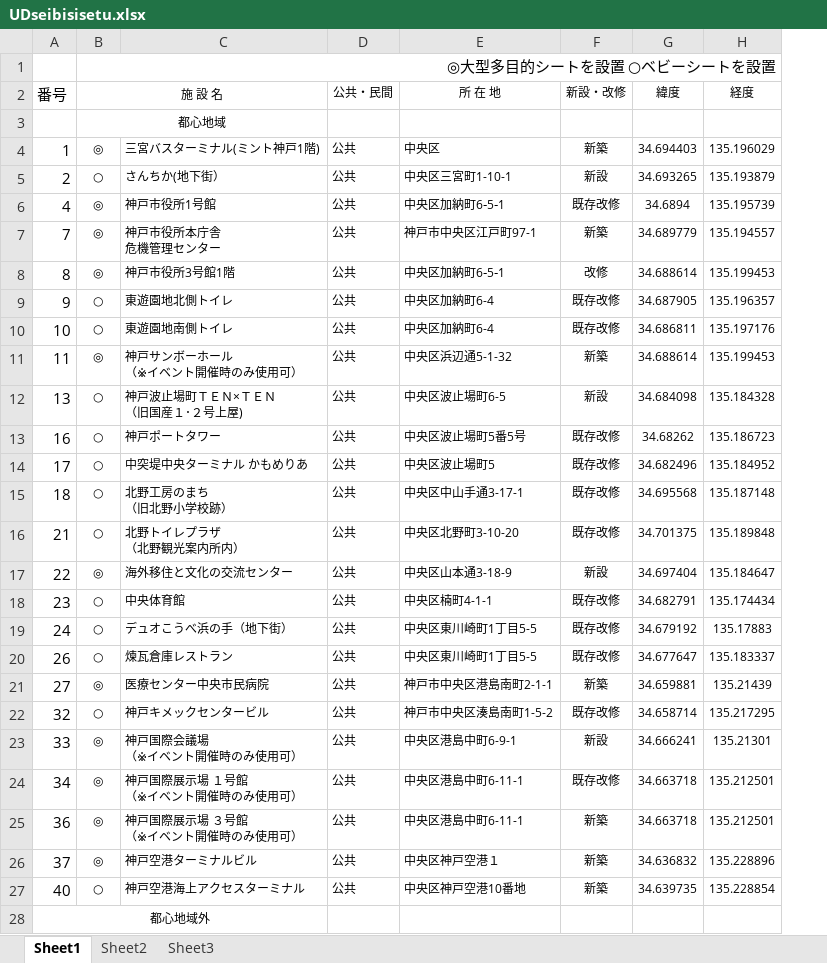
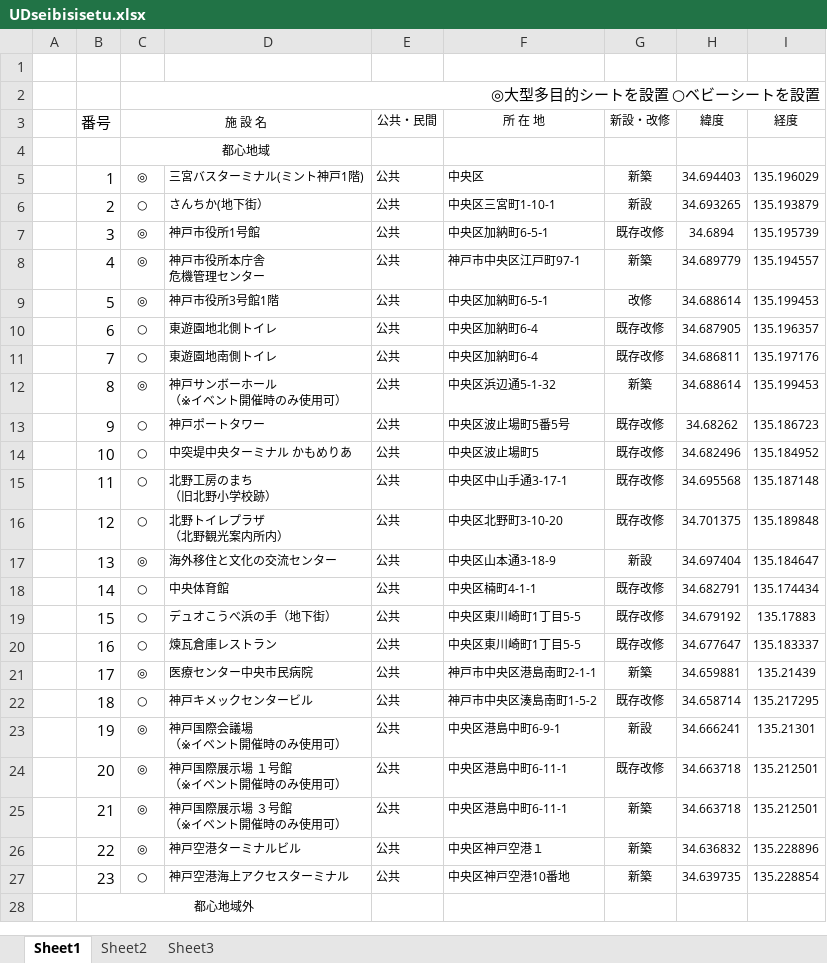
Before and after one commit to hkwi/kobe-opendata, an Excel workbook: import/catalog/UDseibisisetu.xlsx, sheet Sheet1, drawn as a sheet; only a part is shown; values as stored, in another font and other column widths than the file's, no borders; removed rows and columns are numbered as before the commit, all else as after; ↵ is a line break in a cell; the diff covers the shown part only; the diff names each change by its address in the sheet, - before the commit and + after, or states it on an @@ line.

Commit message:
refetch import

```diff
--- a/import/catalog/UDseibisisetu.xlsx (sheet Sheet1)
+++ b/import/catalog/UDseibisisetu.xlsx (sheet Sheet1)
+column A, empty
+row 1: (empty)
-B7 (番号): 4
+B7 (番号): 3
-B8 (番号): 7
+B8 (番号): 4
-B9 (番号): 8
+B9 (番号): 5
-B10 (番号): 9
+B10 (番号): 6
-B11 (番号): 10
+B11 (番号): 7
-B12 (番号): 11
+B12 (番号): 8
-row 12: 13 | ○ | 神戸波止場町ＴＥＮ×ＴＥＮ ↵ （旧国産１･２号上屋) | 公共 | 中央区波止場町6-5 | 新設 | 34.684098 | 135.184328
-B13 (番号): 16
+B13 (番号): 9
-B14 (番号): 17
+B14 (番号): 10
-B15 (番号): 18
+B15 (番号): 11
-B16 (番号): 21
+B16 (番号): 12
-B17 (番号): 22
+B17 (番号): 13
-B18 (番号): 23
+B18 (番号): 14
-B19 (番号): 24
+B19 (番号): 15
-B20 (番号): 26
+B20 (番号): 16
-B21 (番号): 27
+B21 (番号): 17
-B22 (番号): 32
+B22 (番号): 18
-B23 (番号): 33
+B23 (番号): 19
-B24 (番号): 34
+B24 (番号): 20
-B25 (番号): 36
+B25 (番号): 21
-B26 (番号): 37
+B26 (番号): 22
-B27 (番号): 40
+B27 (番号): 23
```
Also changed, not shown: 69 edited cells elsewhere in this sheet.
